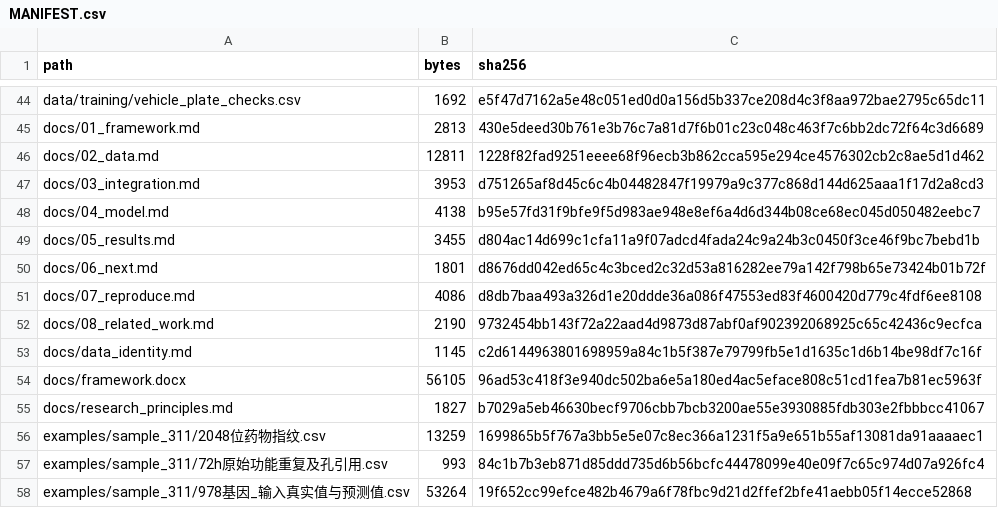
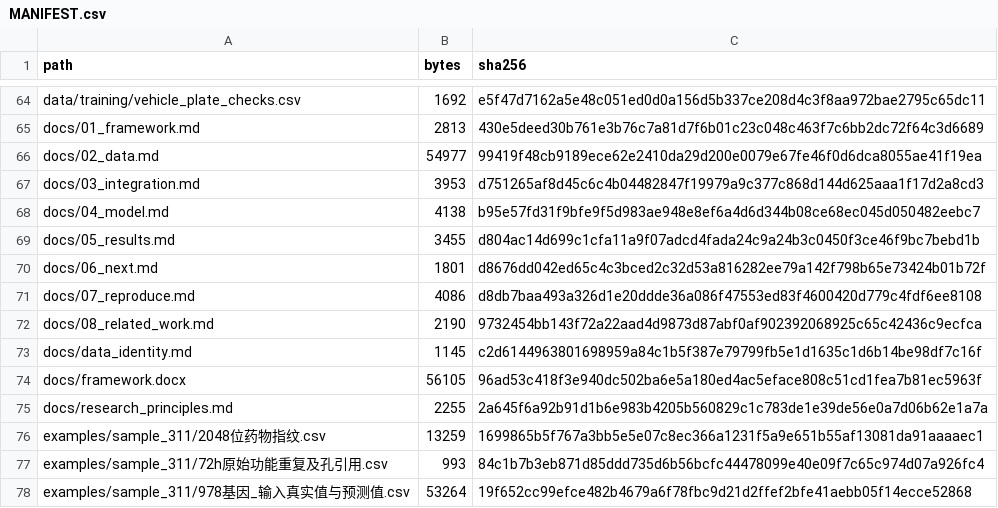
Before and after one commit to YiFeijy/5_cell_virtual, a CSV file: MANIFEST.csv, drawn as a sheet; only a part is shown, gaps mark what is left out; the diff covers the shown part only.

```diff
--- a/MANIFEST.csv
+++ b/MANIFEST.csv
@@ -45,3 +65,3 @@ data/training/vehicle_plate_checks.csv,1692,e5f47d7162a5e48c051ed0d0a156d5b337ce
 docs/01_framework.md,2813,430e5deed30b761e3b76c7a81d7f6b01c23c048c463f7c6bb2dc72f64c3d6689
-docs/02_data.md,12811,1228f82fad9251eeee68f96ecb3b862cca595e294ce4576302cb2c8ae5d1d462
+docs/02_data.md,54977,99419f48cb9189ece62e2410da29d200e0079e67fe46f0d6dca8055ae41f19ea
 docs/03_integration.md,3953,d751265af8d45c6c4b04482847f19979a9c377c868d144d625aaa1f17d2a8cd3
@@ -54,3 +74,3 @@ docs/data_identity.md,1145,c2d6144963801698959a84c1b5f387e79799fb5e1d1635c1d6b14
 docs/framework.docx,56105,96ad53c418f3e940dc502ba6e5a180ed4ac5eface808c51cd1fea7b81ec5963f
-docs/research_principles.md,1827,b7029a5eb46630becf9706cbb7bcb3200ae55e3930885fdb303e2fbbbcc41067
+docs/research_principles.md,2255,2a645f6a92b91d1b6e983b4205b560829c1c783de1e39de56e0a7d06b62e1a7a
 examples/sample_311/2048位药物指纹.csv,13259,1699865b5f767a3bb5e5e07c8ec366a1231f5a9e651b55af13081da91aaaaec1
```
Also changed, not shown: 21 added rows and 4 edited cells elsewhere in this file, 25 other files.
